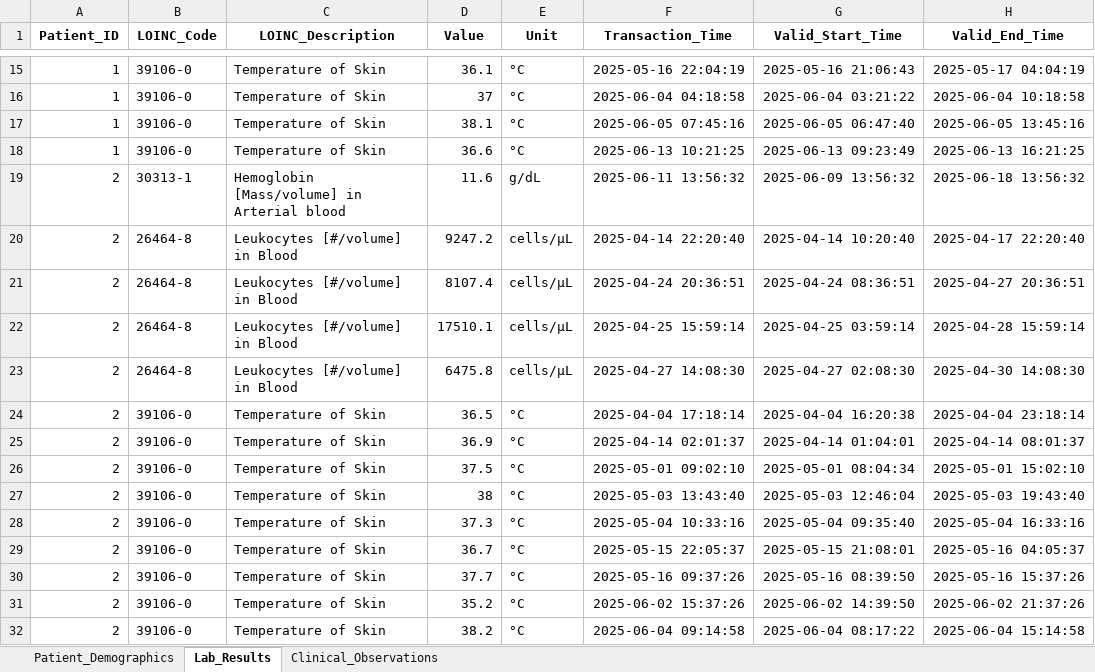
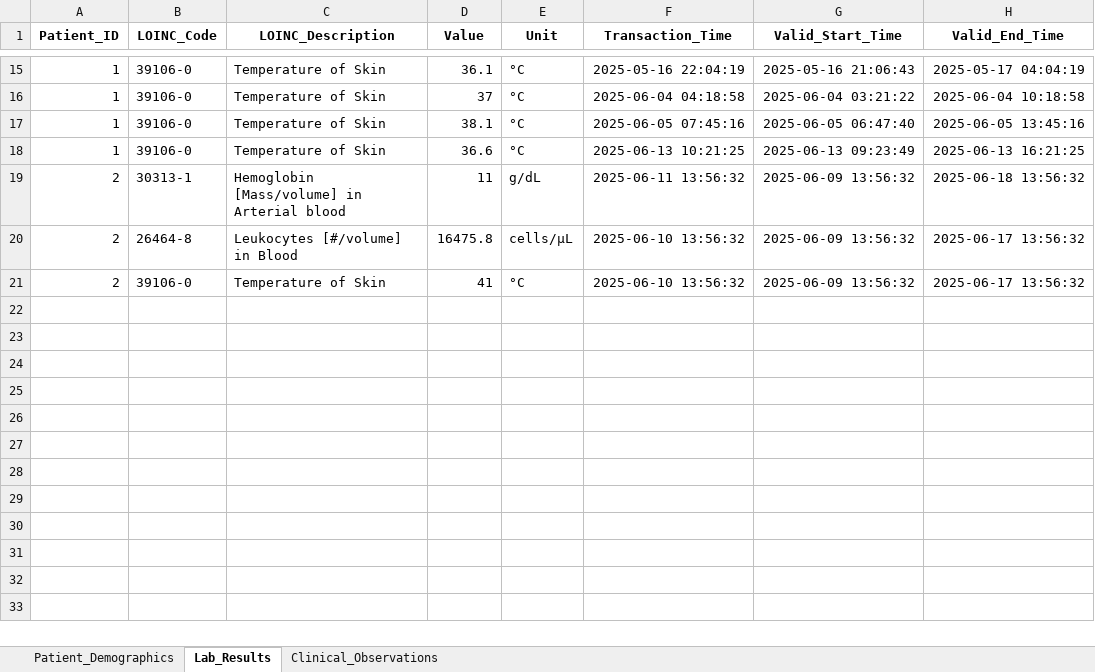
Before and after one commit to NevoLevi/mini-project-cdss, an Excel workbook: cdss_database_v7.xlsx, sheet Lab_Results, drawn as a sheet; only a part is shown, gaps mark what is left out; values as stored, in another font and other column widths than the file's, no borders; removed rows and columns are numbered as before the commit, all else as after; the diff names each change by its address in the sheet, - before the commit and + after, or states it on an @@ line.

Commit message:
changed time delta

```diff
--- a/cdss_database_v7.xlsx (sheet Lab_Results)
+++ b/cdss_database_v7.xlsx (sheet Lab_Results)
-D19 (Value): 11.6
+D19 (Value): 11
-row 20: 2 | 26464-8 | Leukocytes [#/volume] in Blood | 9247.2 | cells/μL | 2025-04-14 22:20:40 | 2025-04-14 10:20:40 | 2025-04-17 22:20:40
-D20 (Value): 8107.4
+D20 (Value): 16475.8
-F20 (Transaction_Time): 2025-04-24 20:36:51
+F20 (Transaction_Time): 2025-06-10 13:56:32
-G20 (Valid_Start_Time): 2025-04-24 08:36:51
+G20 (Valid_Start_Time): 2025-06-09 13:56:32
-H20 (Valid_End_Time): 2025-04-27 20:36:51
+H20 (Valid_End_Time): 2025-06-17 13:56:32
-row 22: 2 | 26464-8 | Leukocytes [#/volume] in Blood | 17510.1 | cells/μL | 2025-04-25 15:59:14 | 2025-04-25 03:59:14 | 2025-04-28 15:59:14
-row 23: 2 | 26464-8 | Leukocytes [#/volume] in Blood | 6475.8 | cells/μL | 2025-04-27 14:08:30 | 2025-04-27 02:08:30 | 2025-04-30 14:08:30
-row 24: 2 | 39106-0 | Temperature of Skin | 36.5 | °C | 2025-04-04 17:18:14 | 2025-04-04 16:20:38 | 2025-04-04 23:18:14
-row 25: 2 | 39106-0 | Temperature of Skin | 36.9 | °C | 2025-04-14 02:01:37 | 2025-04-14 01:04:01 | 2025-04-14 08:01:37
-row 26: 2 | 39106-0 | Temperature of Skin | 37.5 | °C | 2025-05-01 09:02:10 | 2025-05-01 08:04:34 | 2025-05-01 15:02:10
-row 27: 2 | 39106-0 | Temperature of Skin | 38 | °C | 2025-05-03 13:43:40 | 2025-05-03 12:46:04 | 2025-05-03 19:43:40
-row 28: 2 | 39106-0 | Temperature of Skin | 37.3 | °C | 2025-05-04 10:33:16 | 2025-05-04 09:35:40 | 2025-05-04 16:33:16
-row 29: 2 | 39106-0 | Temperature of Skin | 36.7 | °C | 2025-05-15 22:05:37 | 2025-05-15 21:08:01 | 2025-05-16 04:05:37
-D21 (Value): 37.7
+D21 (Value): 41
-F21 (Transaction_Time): 2025-05-16 09:37:26
+F21 (Transaction_Time): 2025-06-10 13:56:32
-G21 (Valid_Start_Time): 2025-05-16 08:39:50
+G21 (Valid_Start_Time): 2025-06-09 13:56:32
-H21 (Valid_End_Time): 2025-05-16 15:37:26
+H21 (Valid_End_Time): 2025-06-17 13:56:32
-row 31: 2 | 39106-0 | Temperature of Skin | 35.2 | °C | 2025-06-02 15:37:26 | 2025-06-02 14:39:50 | 2025-06-02 21:37:26
-row 32: 2 | 39106-0 | Temperature of Skin | 38.2 | °C | 2025-06-04 09:14:58 | 2025-06-04 08:17:22 | 2025-06-04 15:14:58
```
